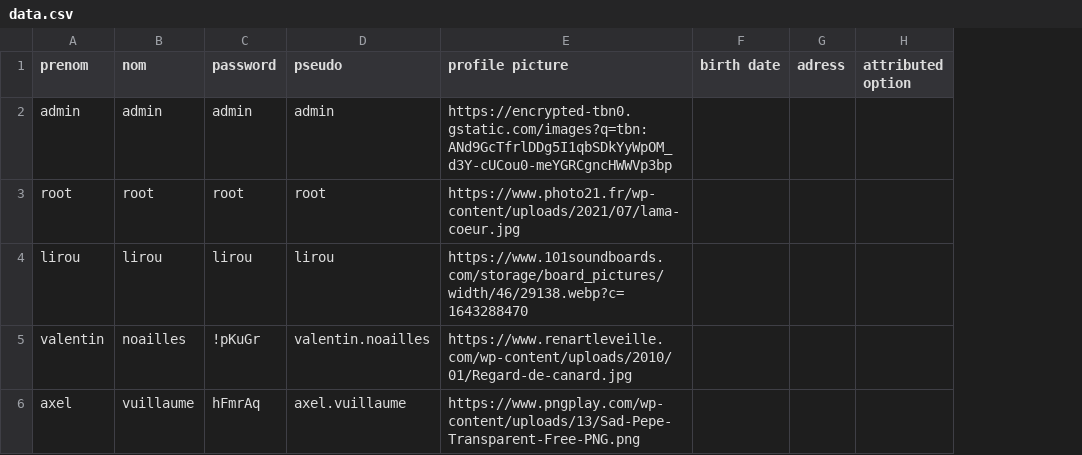
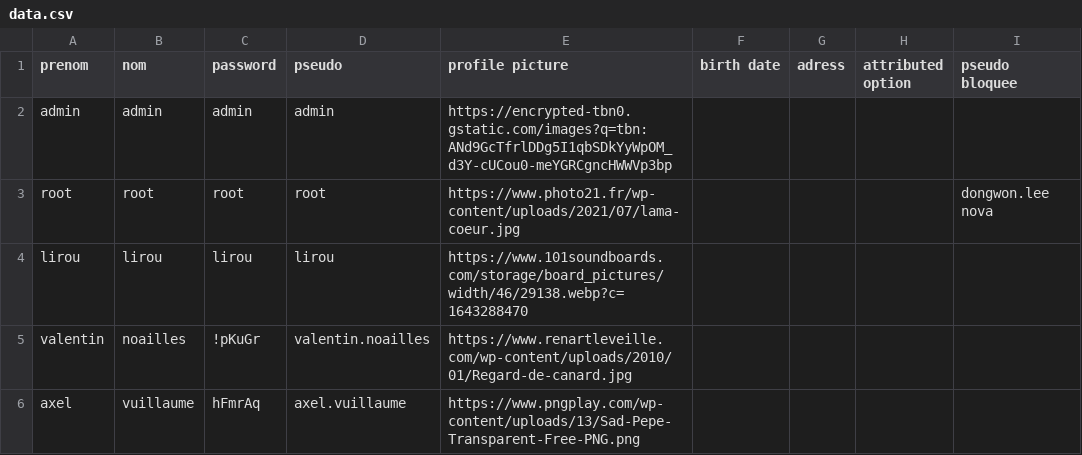
Before and after one commit to liro-u/final_project, a CSV file: data/admin/data.csv, drawn as a sheet; the diff names each change by its address in the sheet, - before the commit and + after, or states it on an @@ line.

```diff
--- a/data/admin/data.csv
+++ b/data/admin/data.csv
+column I (pseudo bloquee), row 3: dongwon.lee nova
```
Also changed, not shown: data/administration/data.csv, data/conversation/conv_data/conversation.csv, 34 other files.
